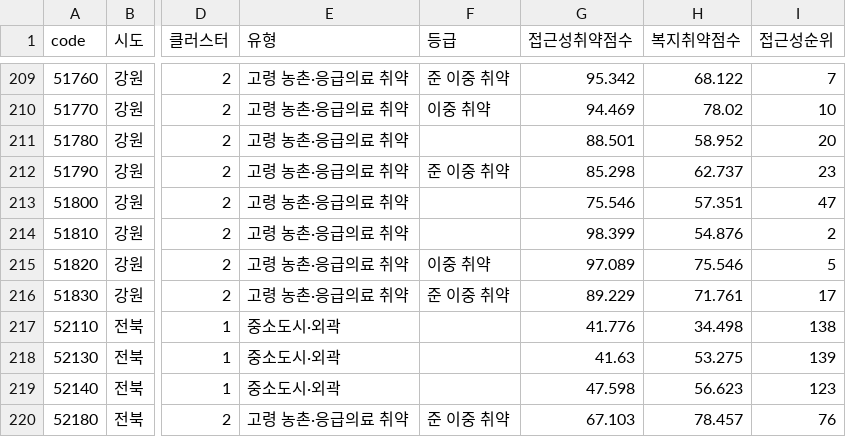
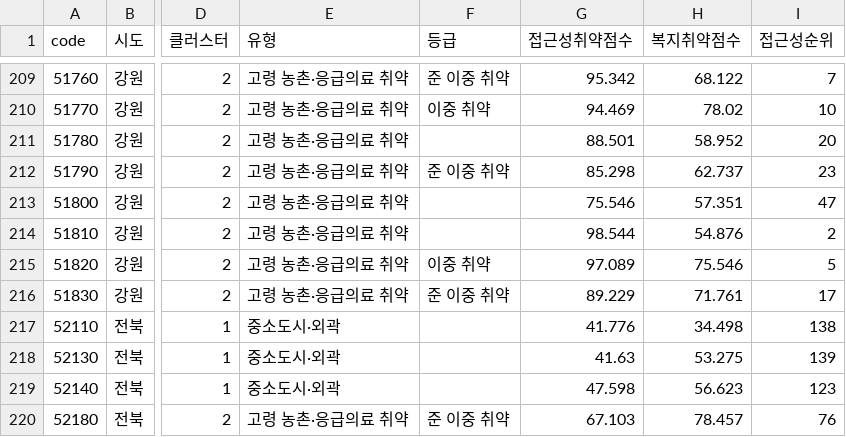
Before and after one commit to gaeun1961/emergency-policy-clustering-analysis, a CSV file: outputs/sigungu_scores.csv, drawn as a sheet; only a part is shown, gaps mark what is left out; the diff covers the shown part only; the diff names each change by its address in the sheet, - before the commit and + after, or states it on an @@ line.

```diff
--- a/outputs/sigungu_scores.csv
+++ b/outputs/sigungu_scores.csv
-G214 (접근성취약점수): 98.399
+G214 (접근성취약점수): 98.544
```
Also changed, not shown: 28 edited cells elsewhere in this file, data/processed/accessibility_sigungu.csv, data/processed/sigungu_table.csv, 23 other files.
